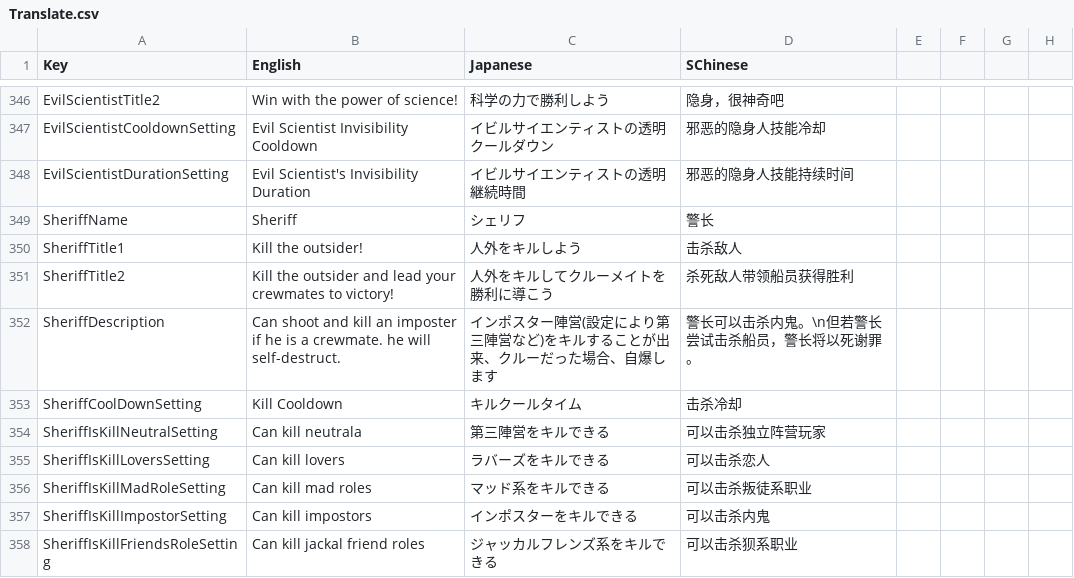
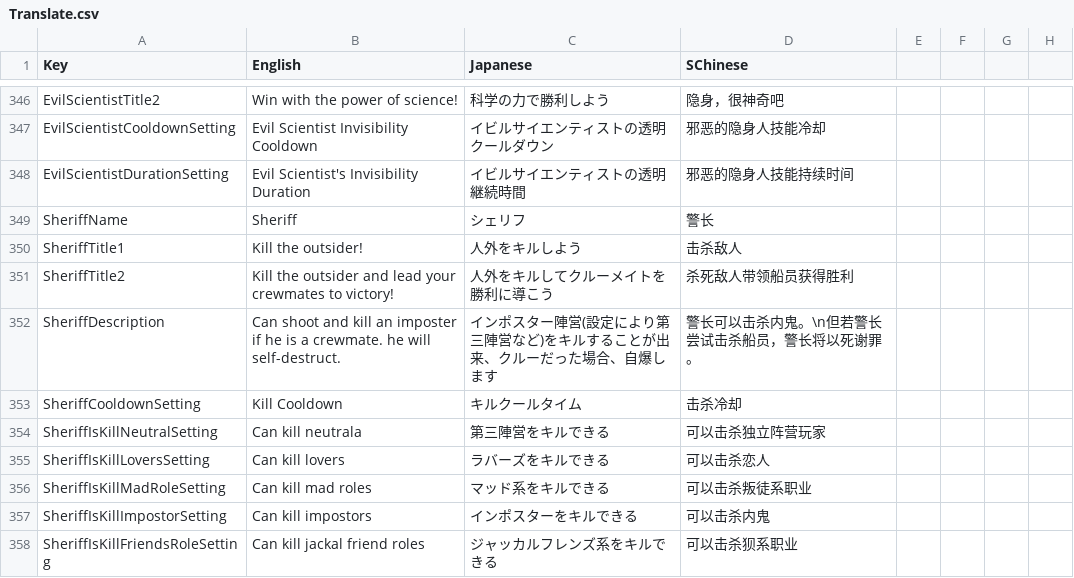
Before and after one commit to SuperNewRoles/SuperNewRoles, a CSV file: SuperNewRoles/Resources/Translate.csv, drawn as a sheet; only a part is shown, gaps mark what is left out.

Commit message:
殺し屋とシェリフの翻訳漏れを修正

```diff
--- a/SuperNewRoles/Resources/Translate.csv
+++ b/SuperNewRoles/Resources/Translate.csv
@@ -354,3 +354,3 @@ SheriffTitle2,Kill the outsider and lead your crewmates to victory!,人外をキ
 SheriffDescription,Can shoot and kill an imposter if he is a crewmate. he will self-destruct.,インポスター陣営(設定により第三陣営など)をキルすることが出来、クルーだった場合、自爆します,警长可以击杀内鬼。\n但若警长尝试击杀船员，警长将以死谢罪。
-SheriffCoolDownSetting,Kill Cooldown,キルクールタイム,击杀冷却
+SheriffCooldownSetting,Kill Cooldown,キルクールタイム,击杀冷却
 SheriffIsKillNeutralSetting,Can kill neutrala,第三陣営をキルできる,可以击杀独立阵营玩家
```
